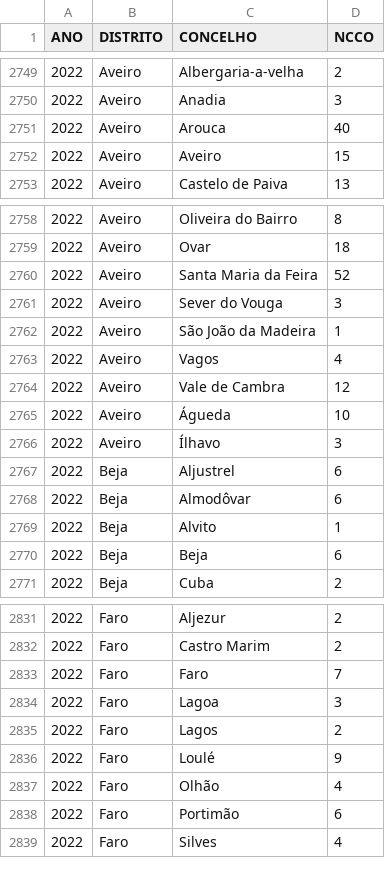
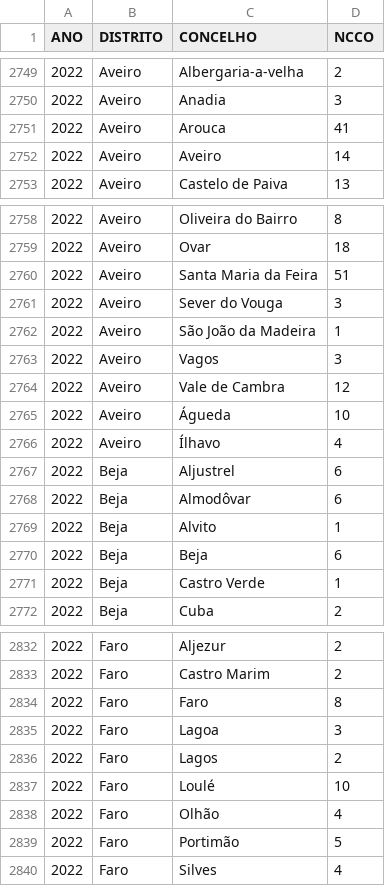
Before and after one commit to vostpt/ICNF_DATA, a CSV file: ICNF_2013_2022_SANKEY.csv, drawn as a sheet; only a part is shown, gaps mark what is left out; the diff covers the shown part only.

```diff
--- a/ICNF_2013_2022_SANKEY.csv
+++ b/ICNF_2013_2022_SANKEY.csv
@@ -2750,4 +2750,4 @@ ANO,DISTRITO,CONCELHO,NCCO
 2022,Aveiro,Anadia,3
-2022,Aveiro,Arouca,40
-2022,Aveiro,Aveiro,15
+2022,Aveiro,Arouca,41
+2022,Aveiro,Aveiro,14
 2022,Aveiro,Castelo de Paiva,13
@@ -2759,9 +2759,9 @@ ANO,DISTRITO,CONCELHO,NCCO
 2022,Aveiro,Ovar,18
-2022,Aveiro,Santa Maria da Feira,52
+2022,Aveiro,Santa Maria da Feira,51
 2022,Aveiro,Sever do Vouga,3
 2022,Aveiro,São João da Madeira,1
-2022,Aveiro,Vagos,4
+2022,Aveiro,Vagos,3
 2022,Aveiro,Vale de Cambra,12
 2022,Aveiro,Águeda,10
-2022,Aveiro,Ílhavo,3
+2022,Aveiro,Ílhavo,4
 2022,Beja,Aljustrel,6
@@ -2770,2 +2770,3 @@ ANO,DISTRITO,CONCELHO,NCCO
 2022,Beja,Beja,6
+2022,Beja,Castro Verde,1
 2022,Beja,Cuba,2
@@ -2832,8 +2833,8 @@ ANO,DISTRITO,CONCELHO,NCCO
 2022,Faro,Castro Marim,2
-2022,Faro,Faro,7
+2022,Faro,Faro,8
 2022,Faro,Lagoa,3
 2022,Faro,Lagos,2
-2022,Faro,Loulé,9
+2022,Faro,Loulé,10
 2022,Faro,Olhão,4
-2022,Faro,Portimão,6
+2022,Faro,Portimão,5
 2022,Faro,Silves,4
```
Also changed, not shown: 17 edited cells elsewhere in this file.
